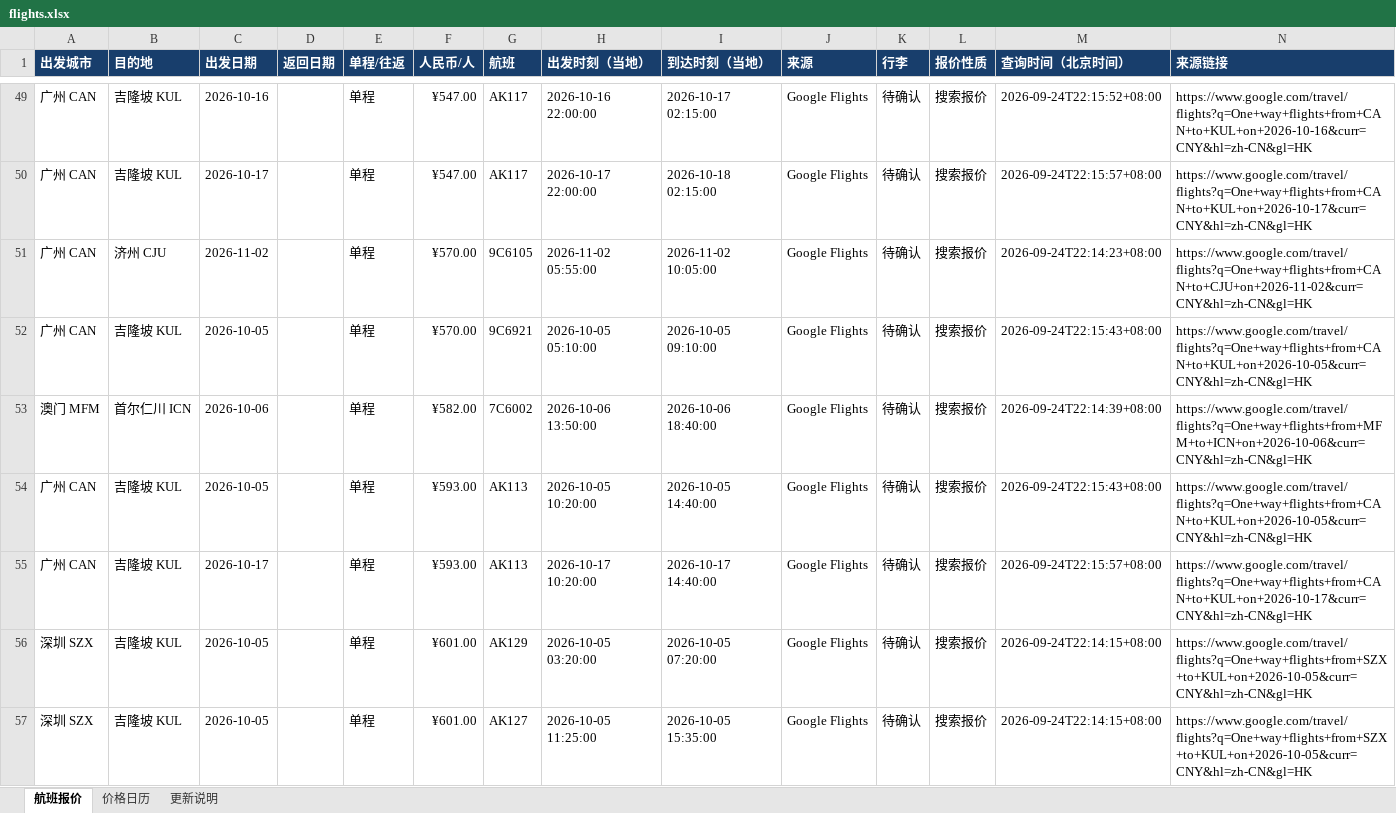
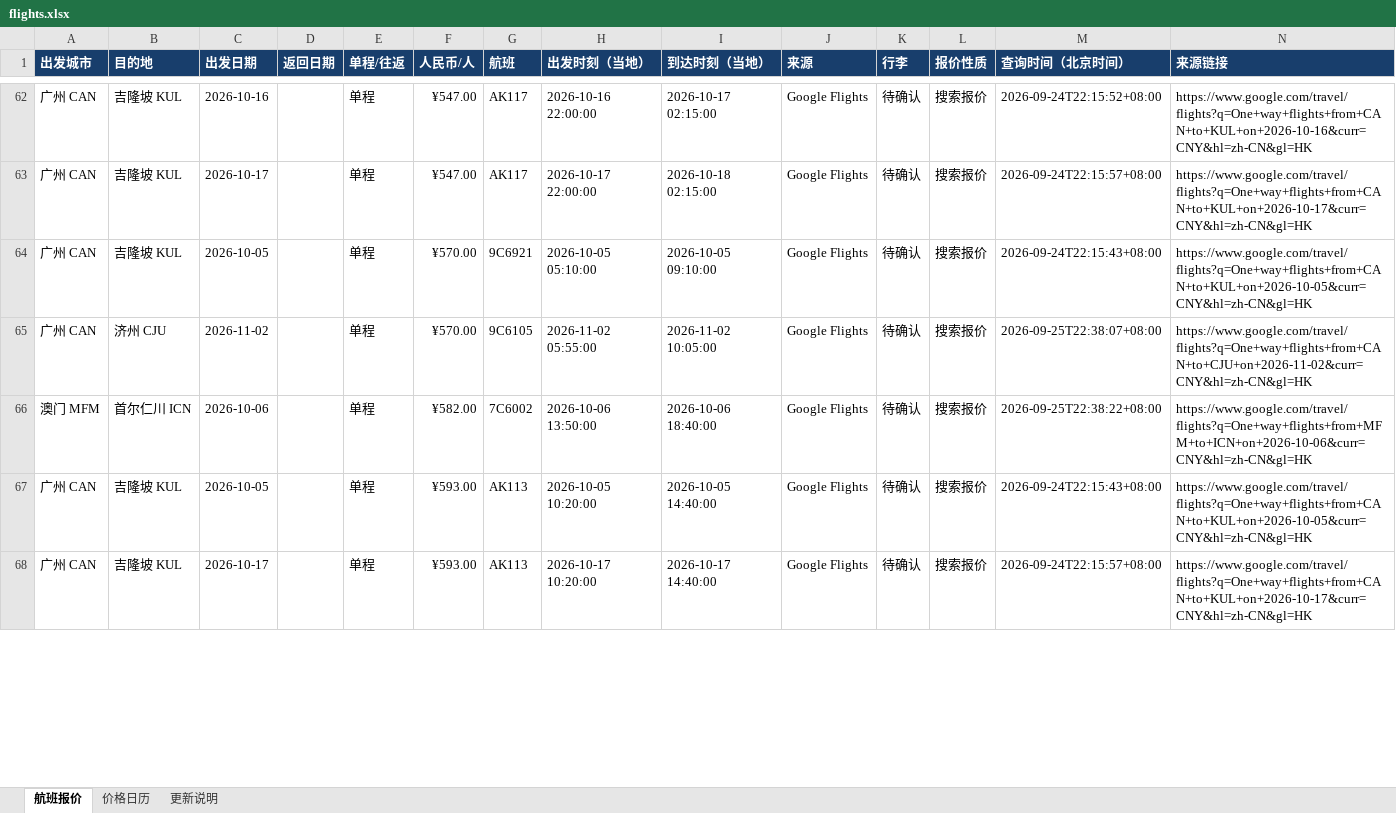
Before and after one commit to alfredzhenyu/flight-fares, an Excel workbook: flights.xlsx, sheet 航班报价, drawn as a sheet; only a part is shown, gaps mark what is left out; values as stored, in another font and other column widths than the file's, no borders; table styles not drawn; removed rows and columns are numbered as before the commit, all else as after; the diff covers the shown part only; the diff names each change by its address in the sheet, - before the commit and + after, or states it on an @@ line.

```diff
--- a/flights.xlsx (sheet 航班报价)
+++ b/flights.xlsx (sheet 航班报价)
-row 51: 广州 CAN | 济州 CJU | 2026-11-02 |  | 单程 | ¥570.00 | 9C6105 | 2026-11-02 05:55:00 | 2026-11-02 10:05:00 | Google Flights | 待确认 | 搜索报价 | 2026-09-24T22:14:23+08:00 | https://www.google.com/travel/flights?q=One+way+flights+from+CAN+to+CJU+on+2026-11-02&curr=CNY&hl=zh-CN&gl=HK
+row 65: 广州 CAN | 济州 CJU | 2026-11-02 |  | 单程 | ¥570.00 | 9C6105 | 2026-11-02 05:55:00 | 2026-11-02 10:05:00 | Google Flights | 待确认 | 搜索报价 | 2026-09-25T22:38:07+08:00 | https://www.google.com/travel/flights?q=One+way+flights+from+CAN+to+CJU+on+2026-11-02&curr=CNY&hl=zh-CN&gl=HK
-M66 (查询时间（北京时间）): 2026-09-24T22:14:39+08:00
+M66 (查询时间（北京时间）): 2026-09-25T22:38:22+08:00
-row 56: 深圳 SZX | 吉隆坡 KUL | 2026-10-05 |  | 单程 | ¥601.00 | AK129 | 2026-10-05 03:20:00 | 2026-10-05 07:20:00 | Google Flights | 待确认 | 搜索报价 | 2026-09-24T22:14:15+08:00 | https://www.google.com/travel/flights?q=One+way+flights+from+SZX+to+KUL+on+2026-10-05&curr=CNY&hl=zh-CN&gl=HK
-row 57: 深圳 SZX | 吉隆坡 KUL | 2026-10-05 |  | 单程 | ¥601.00 | AK127 | 2026-10-05 11:25:00 | 2026-10-05 15:35:00 | Google Flights | 待确认 | 搜索报价 | 2026-09-24T22:14:15+08:00 | https://www.google.com/travel/flights?q=One+way+flights+from+SZX+to+KUL+on+2026-10-05&curr=CNY&hl=zh-CN&gl=HK
```
Also changed, not shown: 68 added rows, 16 removed rows and 355 edited cells elsewhere in this sheet, sheet 价格日历, sheet 更新说明, 1 other file.
